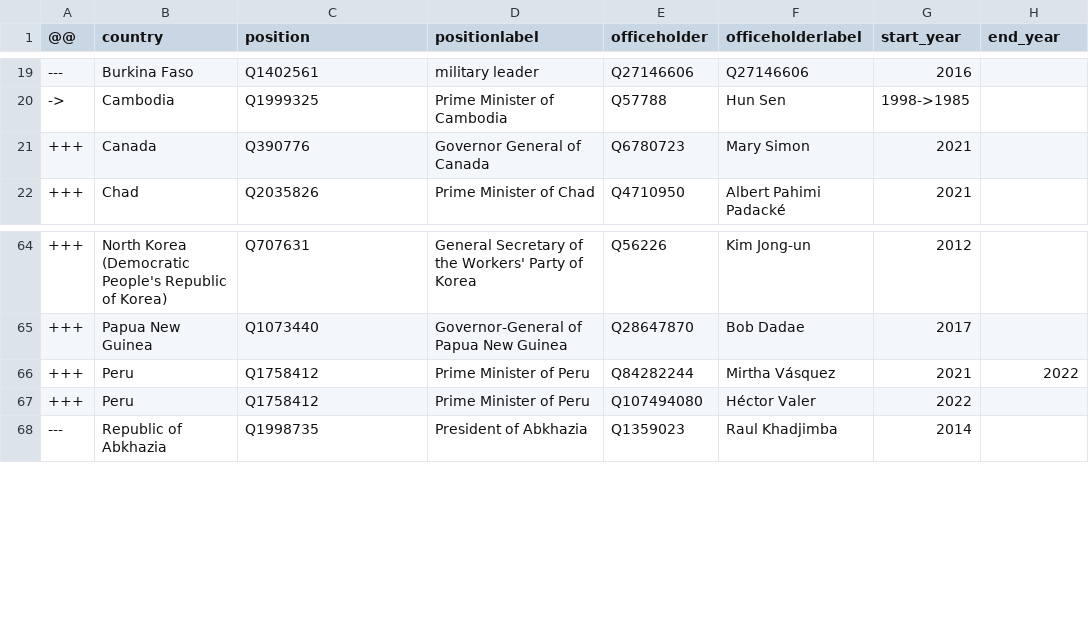
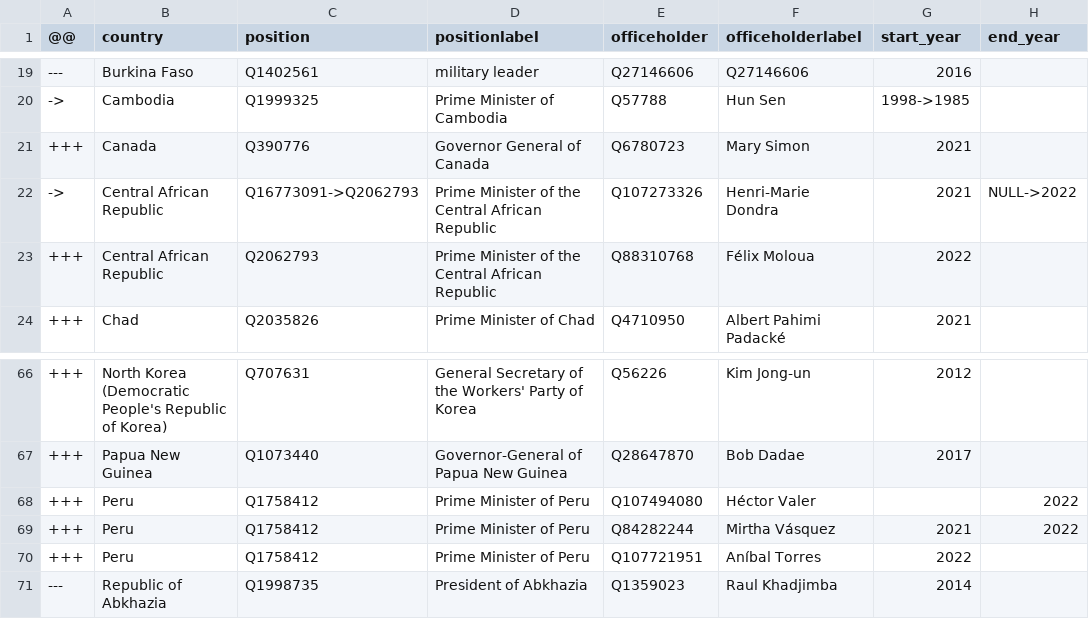
Before and after one commit to every-politician-scrapers/world-leaders-2021, a CSV file: data/diff.csv, drawn as a sheet; only a part is shown, gaps mark what is left out.

```diff
--- a/data/diff.csv
+++ b/data/diff.csv
@@ -21,2 +21,4 @@
 +++,Canada,Q390776,Governor General of Canada,Q6780723,Mary Simon,2021,
+->,Central African Republic,Q16773091->Q2062793,Prime Minister of the Central African Republic,Q107273326,Henri-Marie Dondra,2021,NULL->2022
++++,Central African Republic,Q2062793,Prime Minister of the Central African Republic,Q88310768,Félix Moloua,2022,
 +++,Chad,Q2035826,Prime Minister of Chad,Q4710950,Albert Pahimi Padacké,2021,
@@ -65,4 +67,5 @@
 +++,Papua New Guinea,Q1073440,Governor-General of Papua New Guinea,Q28647870,Bob Dadae,2017,
++++,Peru,Q1758412,Prime Minister of Peru,Q107494080,Héctor Valer,,2022
 +++,Peru,Q1758412,Prime Minister of Peru,Q84282244,Mirtha Vásquez,2021,2022
-+++,Peru,Q1758412,Prime Minister of Peru,Q107494080,Héctor Valer,2022,
++++,Peru,Q1758412,Prime Minister of Peru,Q107721951,Aníbal Torres,2022,
 ---,Republic of Abkhazia,Q1998735,President of Abkhazia,Q1359023,Raul Khadjimba,2014,
```
Also changed, not shown: data/wikipedia.csv.
